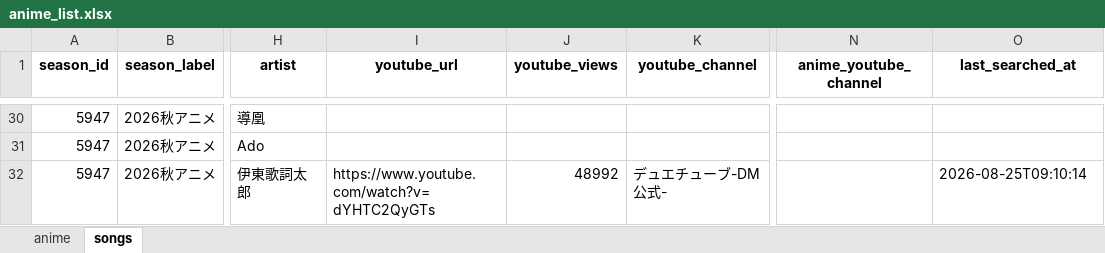
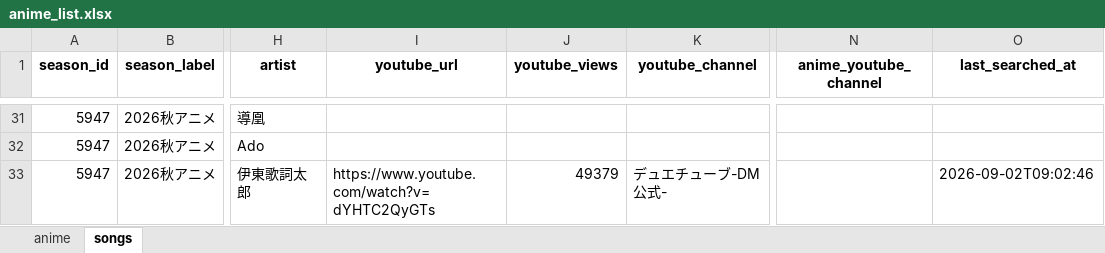
Before and after one commit to Anisong-Ranking/anime-list-updater, an Excel workbook: data/anime_list.xlsx, sheet songs, drawn as a sheet; only a part is shown, gaps mark what is left out; values as stored, in another font and other column widths than the file's, no borders; addresses are those after the commit; the diff covers the shown part only; the diff names each change by its address in the sheet, - before the commit and + after, or states it on an @@ line.

```diff
--- a/data/anime_list.xlsx (sheet songs)
+++ b/data/anime_list.xlsx (sheet songs)
-J33 (youtube_views): 48992
+J33 (youtube_views): 49379
-O33 (last_searched_at): 2026-08-25T09:10:14
+O33 (last_searched_at): 2026-09-02T09:02:46
```
Also changed, not shown: 2 added rows and 6 edited cells elsewhere in this sheet, sheet anime, 4 other files.
